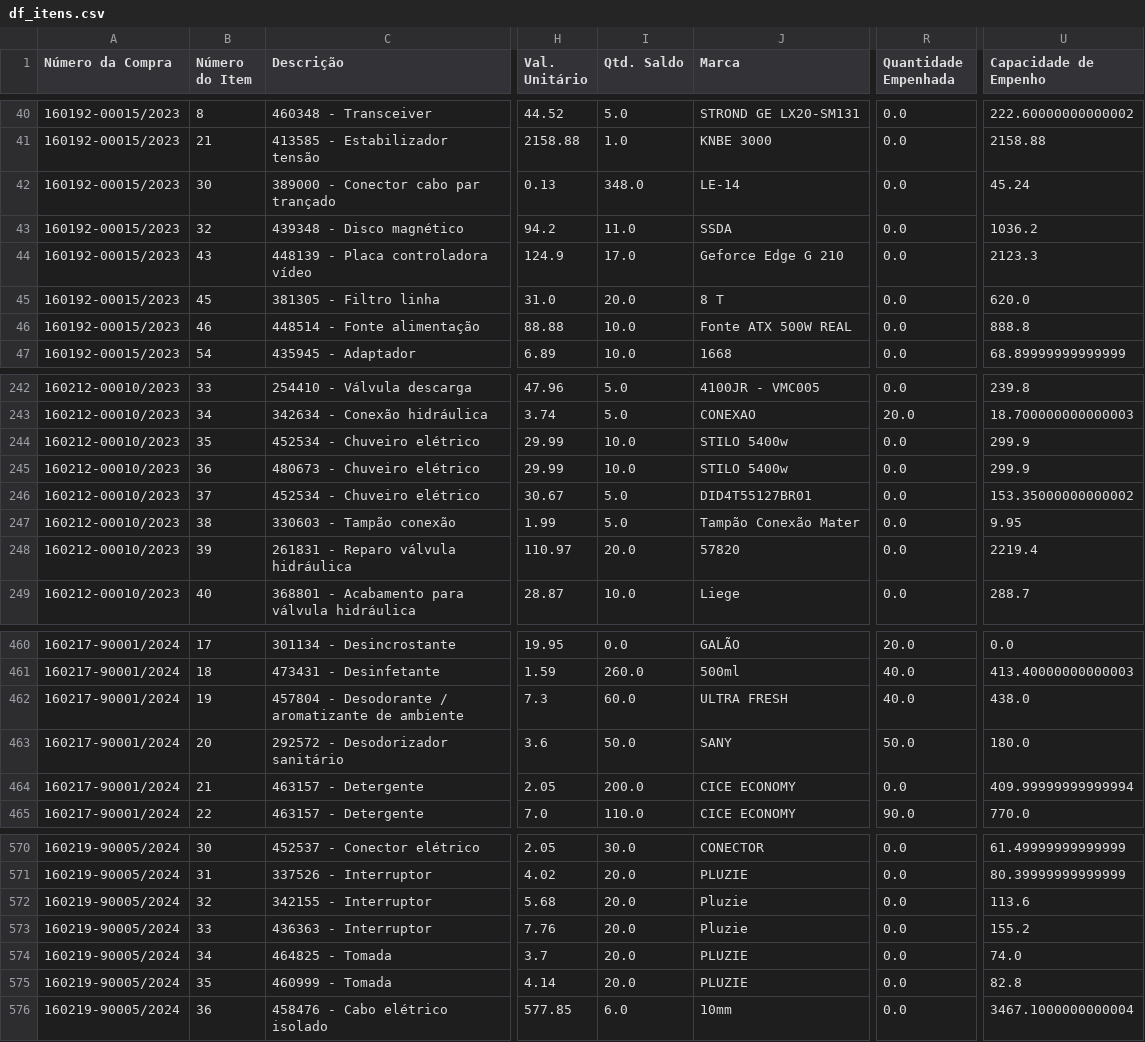
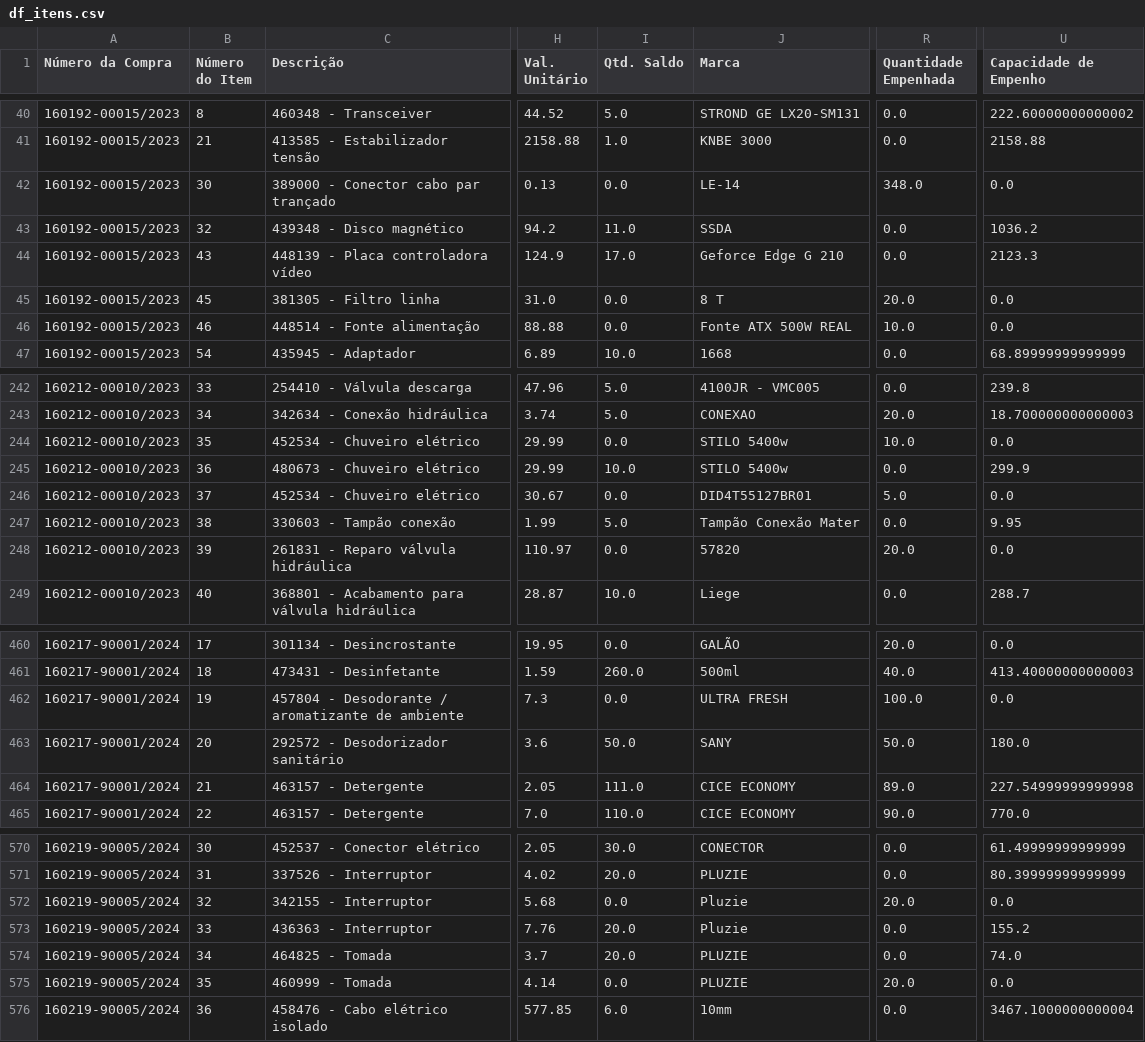
Before and after one commit to hermannvargens/projeto_requisicao, a CSV file: app/df_itens.csv, drawn as a sheet; only a part is shown, gaps mark what is left out; the diff covers the shown part only; the diff names each change by its address in the sheet, - before the commit and + after, or states it on an @@ line.

Commit message:
Add files via upload

```diff
--- a/app/df_itens.csv
+++ b/app/df_itens.csv
-I42 (Qtd. Saldo): 348.0
+I42 (Qtd. Saldo): 0.0
-R42 (Quantidade Empenhada): 0.0
+R42 (Quantidade Empenhada): 348.0
-U42 (Capacidade de Empenho): 45.24
+U42 (Capacidade de Empenho): 0.0
-I45 (Qtd. Saldo): 20.0
+I45 (Qtd. Saldo): 0.0
-R45 (Quantidade Empenhada): 0.0
+R45 (Quantidade Empenhada): 20.0
-U45 (Capacidade de Empenho): 620.0
+U45 (Capacidade de Empenho): 0.0
-I46 (Qtd. Saldo): 10.0
+I46 (Qtd. Saldo): 0.0
-R46 (Quantidade Empenhada): 0.0
+R46 (Quantidade Empenhada): 10.0
-U46 (Capacidade de Empenho): 888.8
+U46 (Capacidade de Empenho): 0.0
-I244 (Qtd. Saldo): 10.0
+I244 (Qtd. Saldo): 0.0
-R244 (Quantidade Empenhada): 0.0
+R244 (Quantidade Empenhada): 10.0
-U244 (Capacidade de Empenho): 299.9
+U244 (Capacidade de Empenho): 0.0
-I246 (Qtd. Saldo): 5.0
+I246 (Qtd. Saldo): 0.0
-R246 (Quantidade Empenhada): 0.0
+R246 (Quantidade Empenhada): 5.0
-U246 (Capacidade de Empenho): 153.35000000000002
+U246 (Capacidade de Empenho): 0.0
-I248 (Qtd. Saldo): 20.0
+I248 (Qtd. Saldo): 0.0
-R248 (Quantidade Empenhada): 0.0
+R248 (Quantidade Empenhada): 20.0
-U248 (Capacidade de Empenho): 2219.4
+U248 (Capacidade de Empenho): 0.0
-I462 (Qtd. Saldo): 60.0
+I462 (Qtd. Saldo): 0.0
-R462 (Quantidade Empenhada): 40.0
+R462 (Quantidade Empenhada): 100.0
-U462 (Capacidade de Empenho): 438.0
+U462 (Capacidade de Empenho): 0.0
-I464 (Qtd. Saldo): 200.0
+I464 (Qtd. Saldo): 111.0
-R464 (Quantidade Empenhada): 0.0
+R464 (Quantidade Empenhada): 89.0
-U464 (Capacidade de Empenho): 409.99999999999994
+U464 (Capacidade de Empenho): 227.54999999999998
-I572 (Qtd. Saldo): 20.0
+I572 (Qtd. Saldo): 0.0
-R572 (Quantidade Empenhada): 0.0
+R572 (Quantidade Empenhada): 20.0
-U572 (Capacidade de Empenho): 113.6
+U572 (Capacidade de Empenho): 0.0
-I575 (Qtd. Saldo): 20.0
+I575 (Qtd. Saldo): 0.0
-R575 (Quantidade Empenhada): 0.0
+R575 (Quantidade Empenhada): 20.0
-U575 (Capacidade de Empenho): 82.8
+U575 (Capacidade de Empenho): 0.0
```
Also changed, not shown: 54 edited cells elsewhere in this file.
